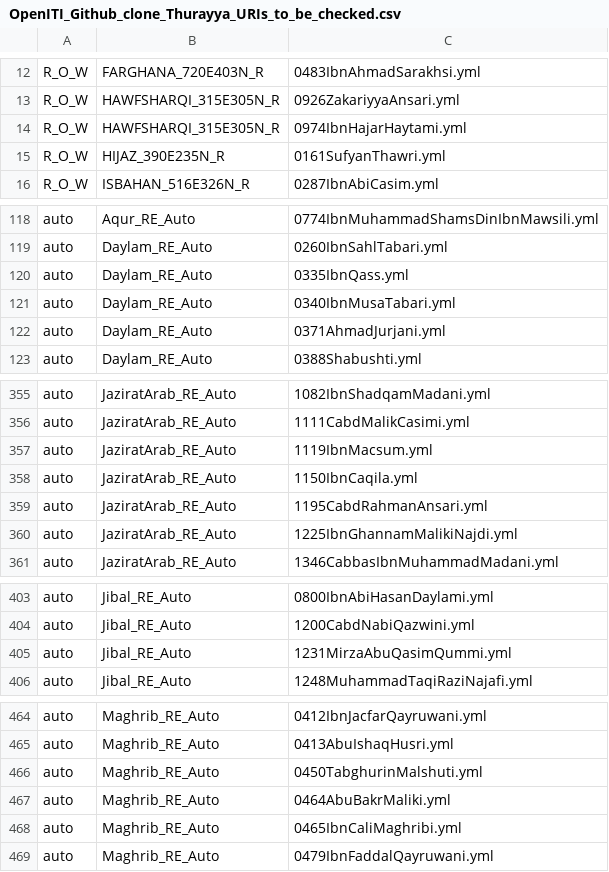
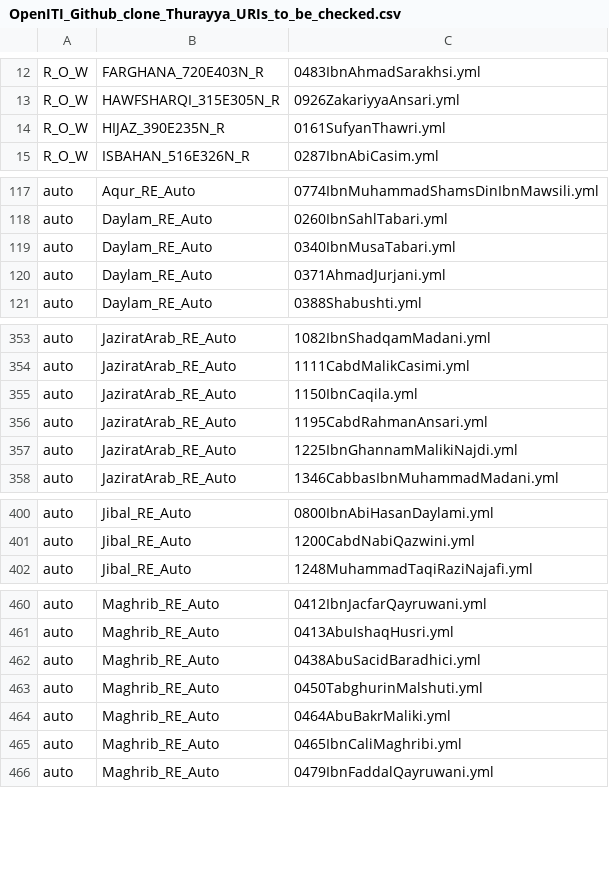
Before and after one commit to OpenITI/kitab-metadata-automation, a CSV file: output/OpenITI_Github_clone_Thurayya_URIs_to_be_checked.csv, drawn as a sheet; only a part is shown, gaps mark what is left out; removed rows and columns are numbered as before the commit, all else as after; the diff covers the shown part only; the diff names each change by its address in the sheet, - before the commit and + after, or states it on an @@ line.

Commit message:
output generated

```diff
--- a/output/OpenITI_Github_clone_Thurayya_URIs_to_be_checked.csv
+++ b/output/OpenITI_Github_clone_Thurayya_URIs_to_be_checked.csv
-row 14: R_O_W | HAWFSHARQI_315E305N_R | 0974IbnHajarHaytami.yml
-row 120: auto | Daylam_RE_Auto | 0335IbnQass.yml
-row 357: auto | JaziratArab_RE_Auto | 1119IbnMacsum.yml
-row 405: auto | Jibal_RE_Auto | 1231MirzaAbuQasimQummi.yml
+row 462: auto | Maghrib_RE_Auto | 0438AbuSacidBaradhici.yml
```
Also changed, not shown: 10 edited cells elsewhere in this file, 8 other files.
